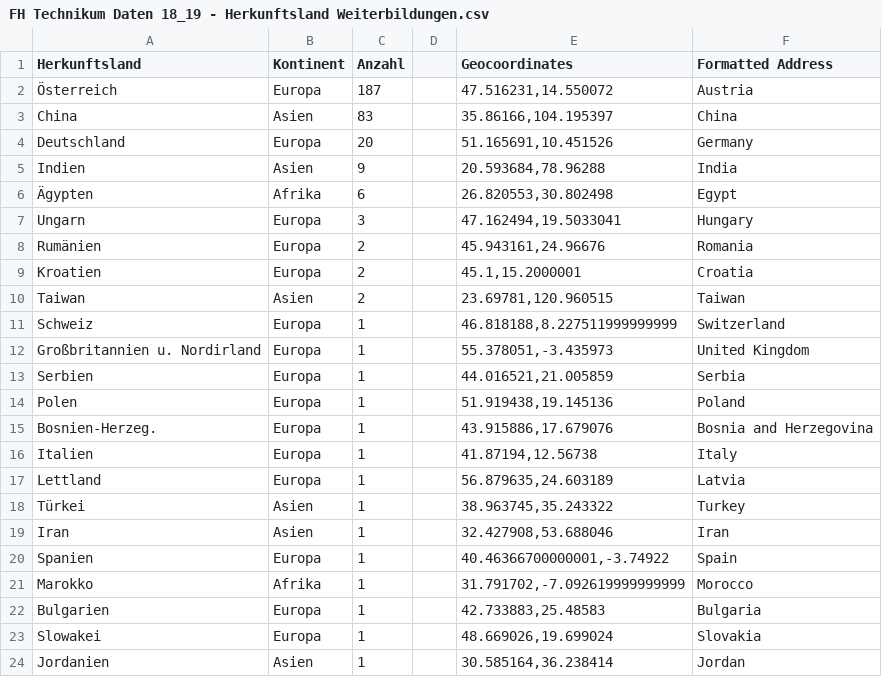
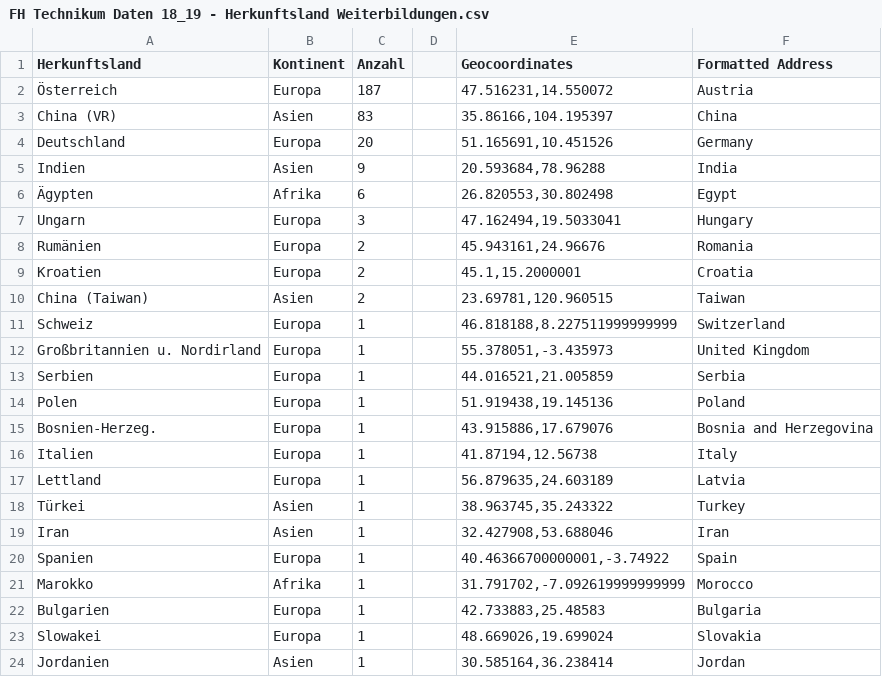
Before and after one commit to StudioProcess/fht-azivis, a CSV file: data/FH Technikum Daten 18_19 - Herkunftsland Weiterbildungen.csv, drawn as a sheet.

```diff
--- a/data/FH Technikum Daten 18_19 - Herkunftsland Weiterbildungen.csv
+++ b/data/FH Technikum Daten 18_19 - Herkunftsland Weiterbildungen.csv
@@ -2,3 +2,3 @@ Herkunftsland,Kontinent,Anzahl,,Geocoordinates,Formatted Address
 Österreich,Europa,187,,"47.516231,14.550072",Austria
-China,Asien,83,,"35.86166,104.195397",China
+China (VR),Asien,83,,"35.86166,104.195397",China
 Deutschland,Europa,20,,"51.165691,10.451526",Germany
@@ -9,3 +9,3 @@ Rumänien,Europa,2,,"45.943161,24.96676",Romania
 Kroatien,Europa,2,,"45.1,15.2000001",Croatia
-Taiwan,Asien,2,,"23.69781,120.960515",Taiwan
+China (Taiwan),Asien,2,,"23.69781,120.960515",Taiwan
 Schweiz,Europa,1,,"46.818188,8.227511999999999",Switzerland
```
Also changed, not shown: data/FH Technikum Daten 18_19 - Herkunftsland Studierende.csv.
